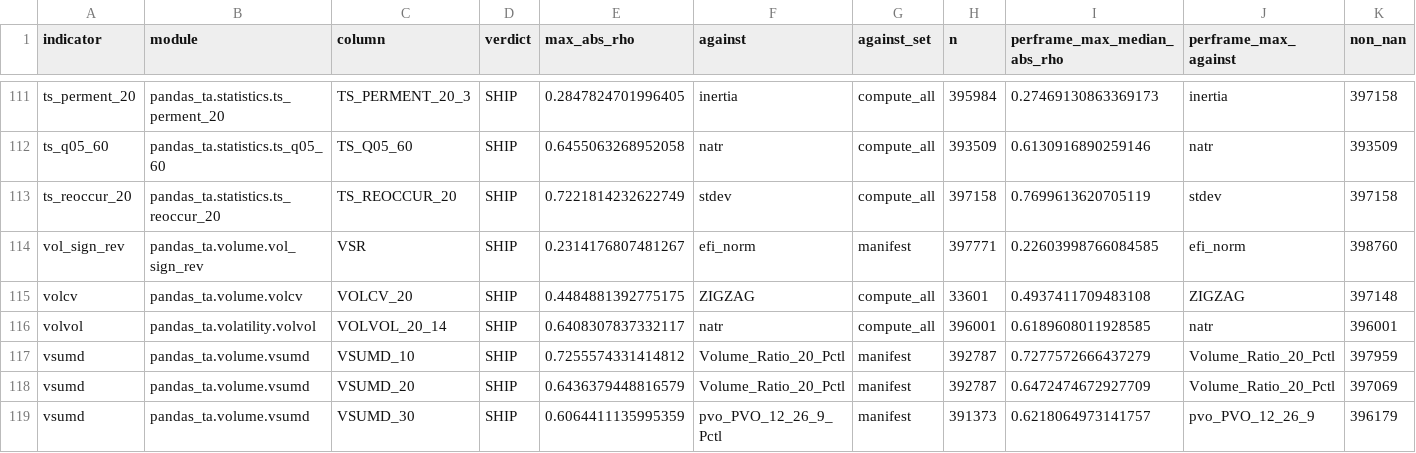
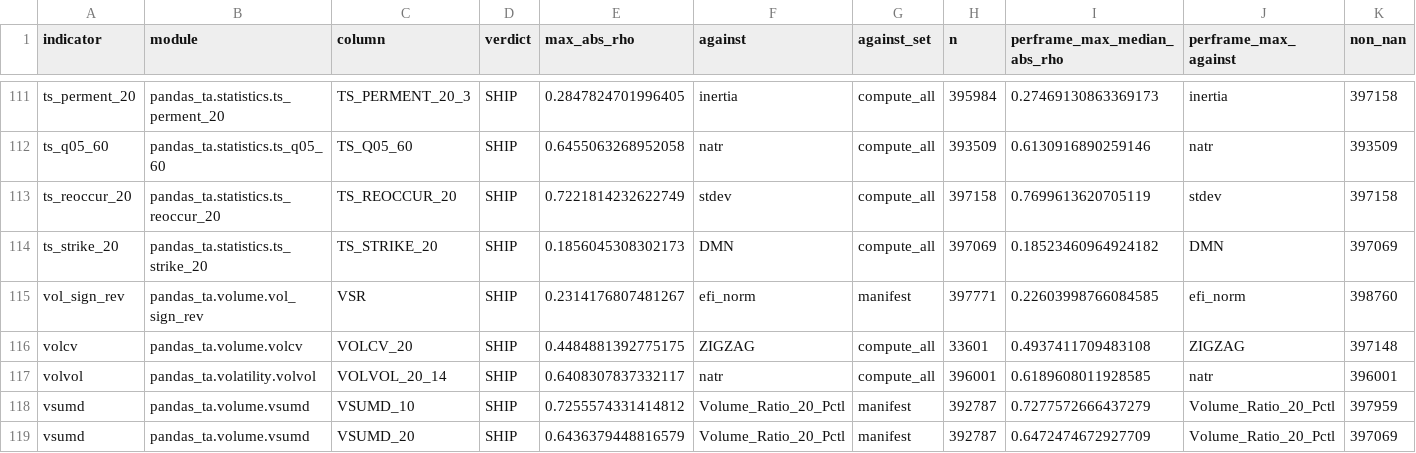
Before and after one commit to TolgaUyanik/PandasTa, a CSV file: docs/gate_e_ledger.csv, drawn as a sheet; only a part is shown, gaps mark what is left out; the shorter side is filled out with more unchanged rows; rows hold the shown columns only; the diff names each change by its address in the sheet, - before the commit and + after, or states it on an @@ line.

Commit message:
TS-STRIKE-20: record the Gate E row off run is90-ts_strike_20-7d84c7e5 and write its numbers into the receipt. Refs #90

```diff
--- a/docs/gate_e_ledger.csv
+++ b/docs/gate_e_ledger.csv
+row 114: ts_strike_20 | pandas_ta.statistics.ts_strike_20 | TS_STRIKE_20 | SHIP | 0.1856045308302173 | DMN | compute_all | 397069 | 0.18523460964924182 | DMN | 397069
```
Also changed, not shown: 1 other file.
